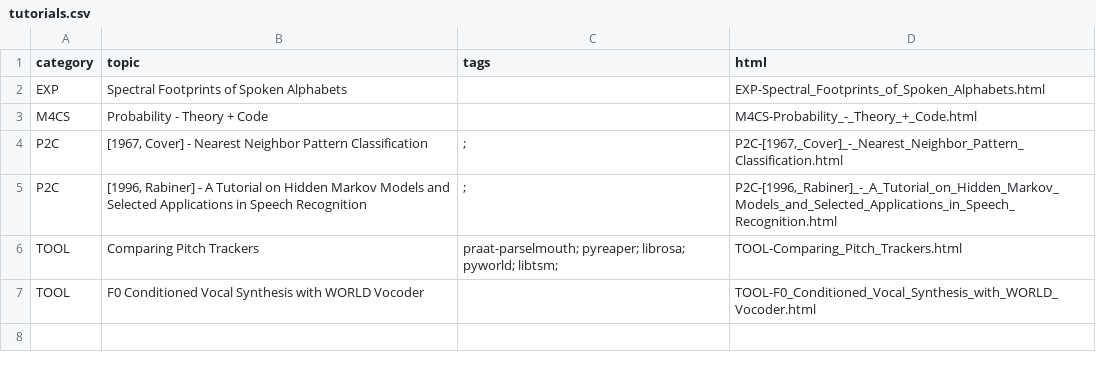
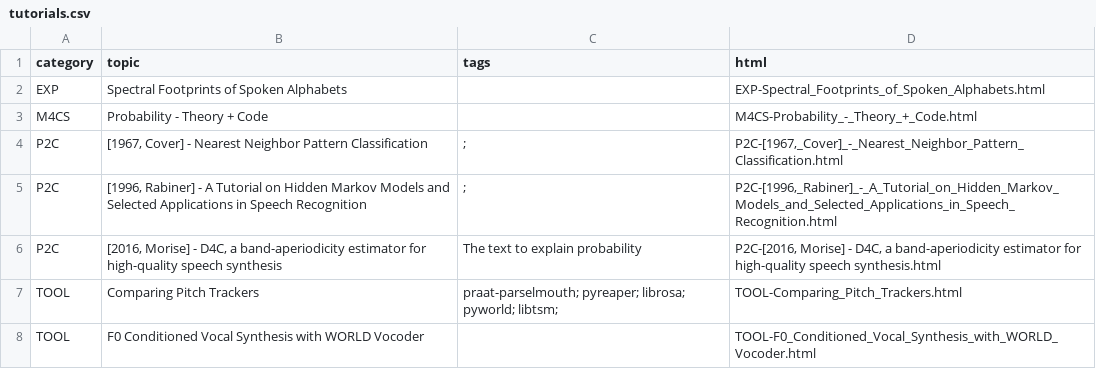
Before and after one commit to meluron-codecafe/devquest, a CSV file: tutorials.csv, drawn as a sheet.

```diff
--- a/tutorials.csv
+++ b/tutorials.csv
@@ -5,2 +5,3 @@ P2C,"[1967, Cover] - Nearest Neighbor Pattern Classification",;,"P2C-[1967,_Cove
 P2C,"[1996, Rabiner] - A Tutorial on Hidden Markov Models and Selected Applications in Speech Recognition",;,"P2C-[1996,_Rabiner]_-_A_Tutorial_on_Hidden_Markov_Models_and_Selected_Applications_in_Speech_Recognition.html"
+P2C,"[2016, Morise] - D4C, a band-aperiodicity estimator for high-quality speech synthesis",The text to explain probability,"P2C-[2016, Morise] - D4C, a band-aperiodicity estimator for high-quality speech synthesis.html"
 TOOL,Comparing Pitch Trackers,praat-parselmouth; pyreaper; librosa; pyworld; libtsm;,TOOL-Comparing_Pitch_Trackers.html
```
Also changed, not shown: 13 other files.
